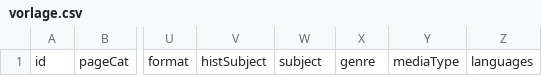
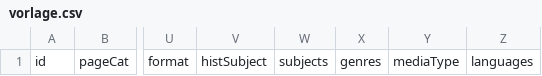
Before and after one commit to hbeyer/libreto, a CSV file: vorlage.csv, drawn as a sheet; only a part is shown, gaps mark what is left out; the diff names each change by its address in the sheet, - before the commit and + after, or states it on an @@ line.

```diff
--- a/vorlage.csv
+++ b/vorlage.csv
-W1: subject
+W1: subjects
-X1: genre
+X1: genres
```
Also changed, not shown: 9 other files.
